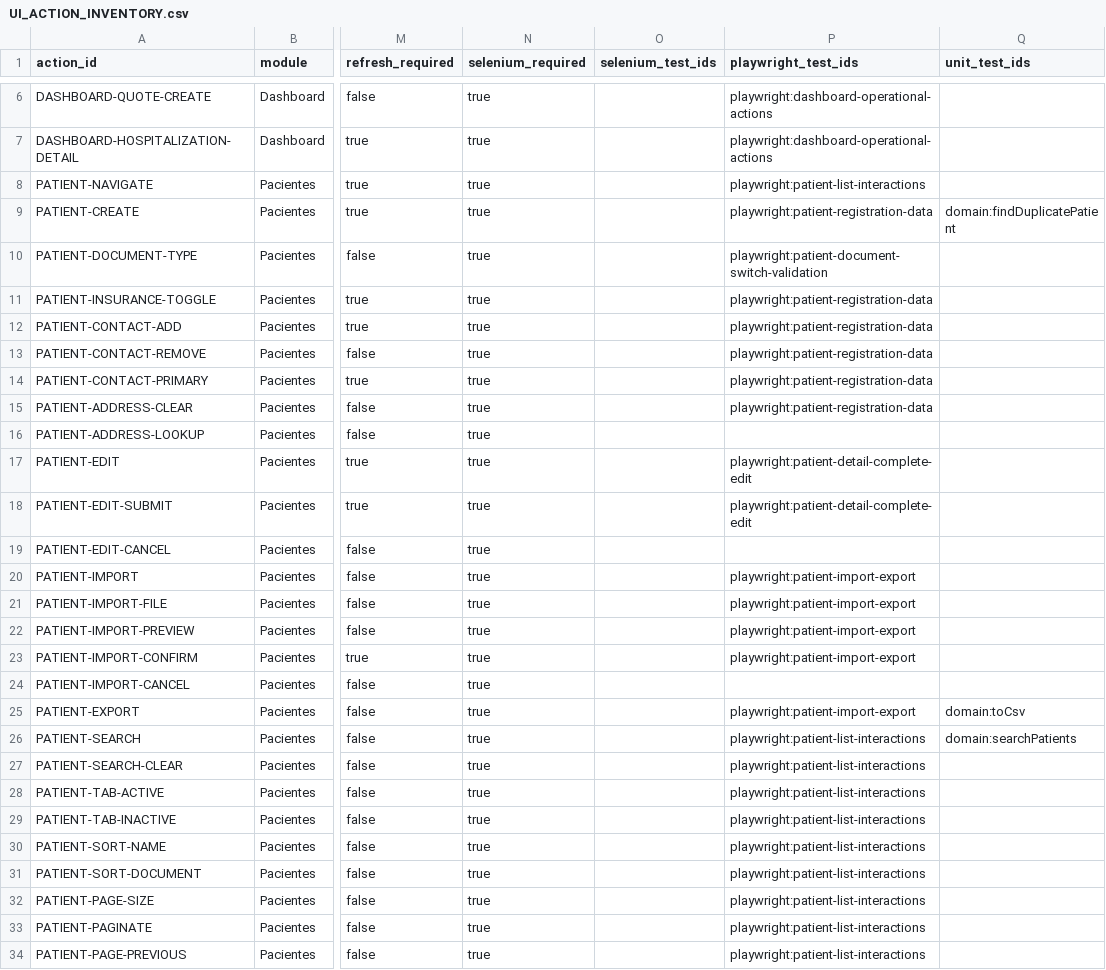
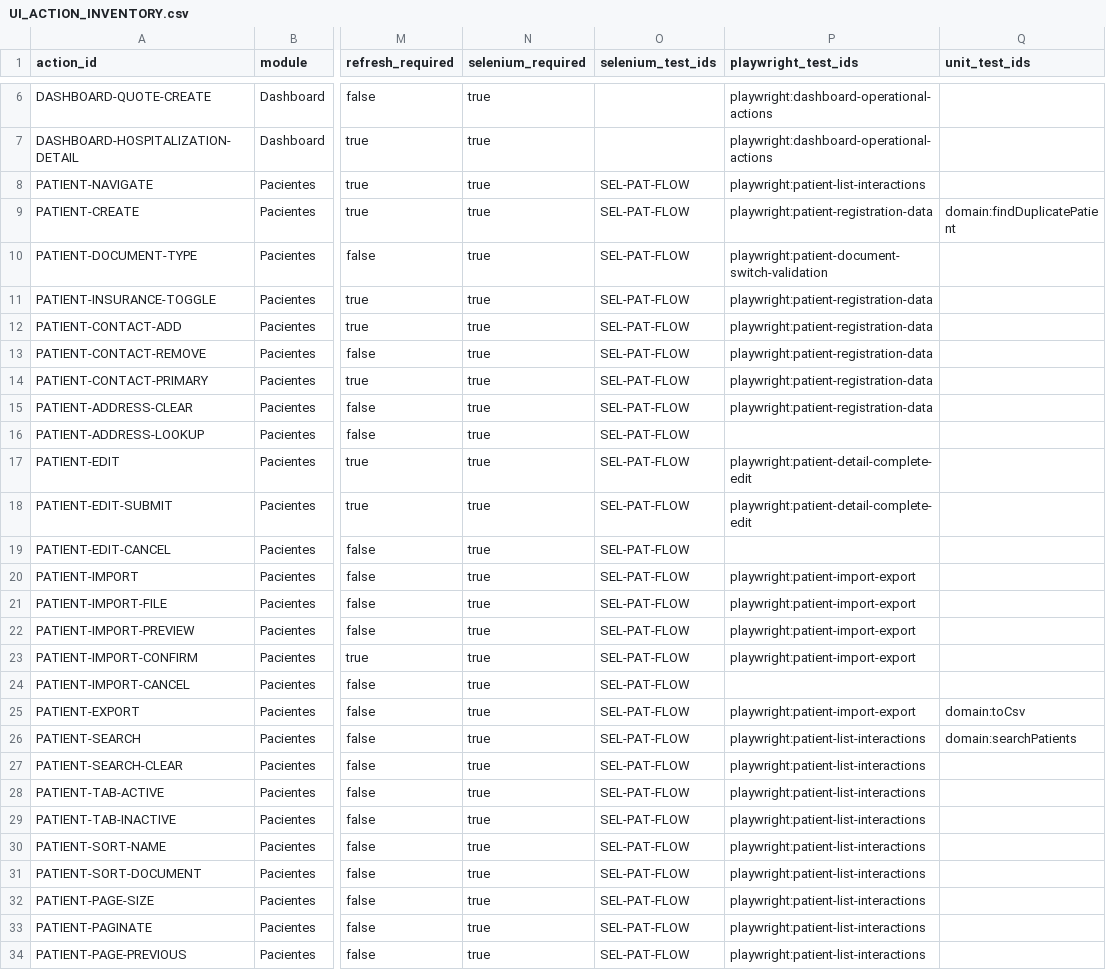
Before and after one commit to CLinqui7/analiza-en-casa, a CSV file: docs/qa/UI_ACTION_INVENTORY.csv, drawn as a sheet; only a part is shown, gaps mark what is left out; the diff covers the shown part only; the diff names each change by its address in the sheet, - before the commit and + after, or states it on an @@ line.

Commit message:
test: enforce runtime patient selenium evidence

```diff
--- a/docs/qa/UI_ACTION_INVENTORY.csv
+++ b/docs/qa/UI_ACTION_INVENTORY.csv
-O8:O34 (selenium_test_ids): (empty)
+O8:O34 (selenium_test_ids): SEL-PAT-FLOW
```
Also changed, not shown: 3 edited cells elsewhere in this file, 5 other files.
